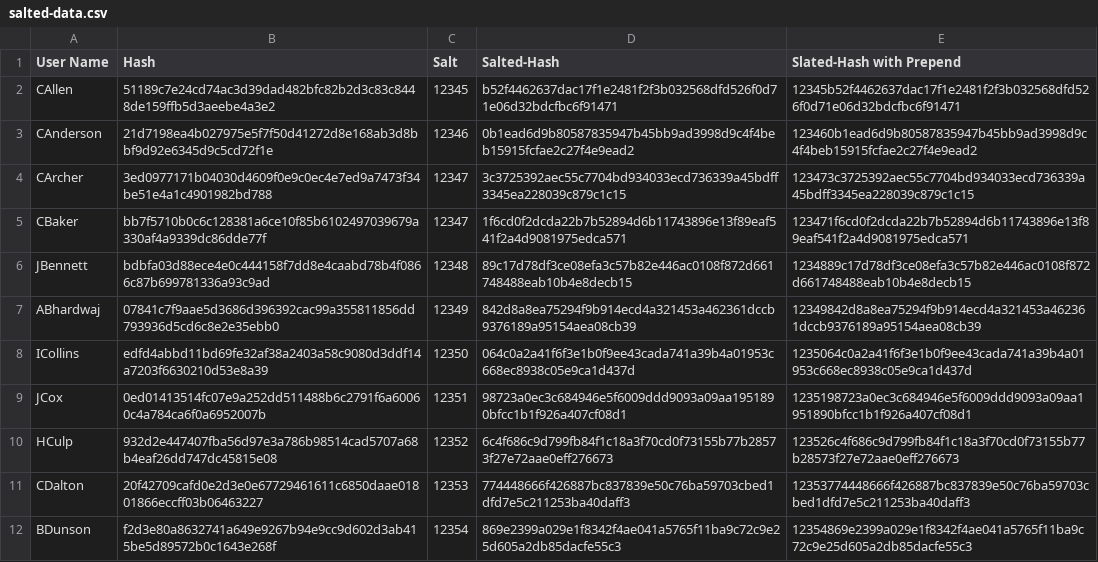
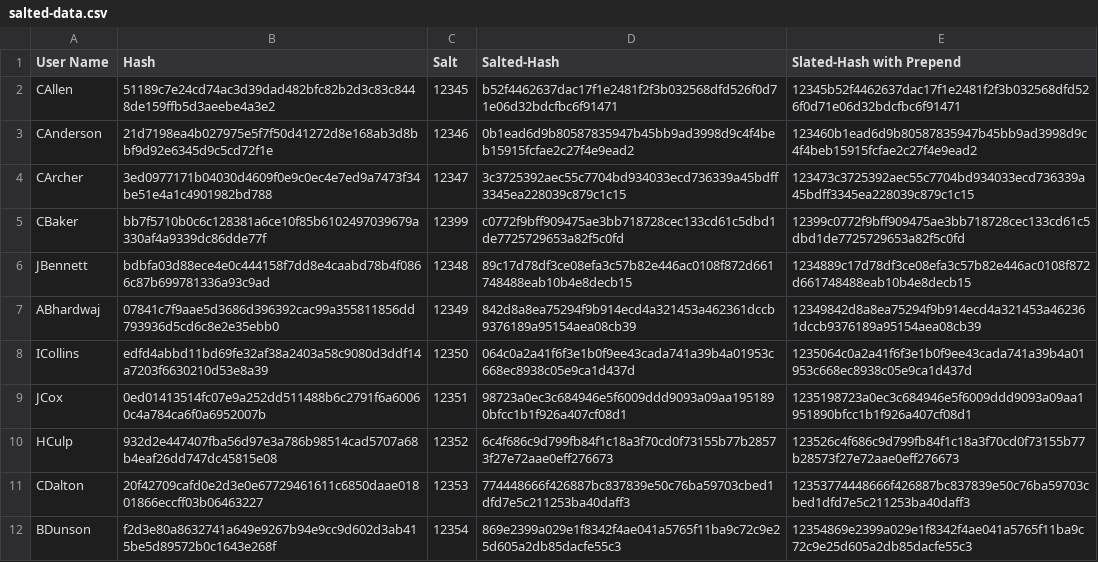
Before and after one commit to WSU-mkijowski/lab-1-hashing-Gordon-Sigler, a CSV file: data/salted-data.csv, drawn as a sheet; only a part is shown.

Commit message:
Fixed the salt that I did twice

```diff
--- a/data/salted-data.csv
+++ b/data/salted-data.csv
@@ -4,3 +4,3 @@ CAnderson, 21d7198ea4b027975e5f7f50d41272d8e168ab3d8bbf9d92e6345d9c5cd72f1e, 123
 CArcher, 3ed0977171b04030d4609f0e9c0ec4e7ed9a7473f34be51e4a1c4901982bd788, 12347, 3c3725392aec55c7704bd934033ecd736339a45bdff3345ea228039c879c1c15 ,123473c3725392aec55c7704bd934033ecd736339a45bdff3345ea228039c879c1c15
-CBaker, bb7f5710b0c6c128381a6ce10f85b6102497039679a330af4a9339dc86dde77f, 12347, 1f6cd0f2dcda22b7b52894d6b11743896e13f89eaf541f2a4d9081975edca571 ,123471f6cd0f2dcda22b7b52894d6b11743896e13f89eaf541f2a4d9081975edca571
+CBaker, bb7f5710b0c6c128381a6ce10f85b6102497039679a330af4a9339dc86dde77f, 12399, c0772f9bff909475ae3bb718728cec133cd61c5dbd1de7725729653a82f5c0fd  , 12399c0772f9bff909475ae3bb718728cec133cd61c5dbd1de7725729653a82f5c0fd
 JBennett, bdbfa03d88ece4e0c444158f7dd8e4caabd78b4f0866c87b699781336a93c9ad, 12348, 89c17d78df3ce08efa3c57b82e446ac0108f872d661748488eab10b4e8decb15  ,1234889c17d78df3ce08efa3c57b82e446ac0108f872d661748488eab10b4e8decb15
```
